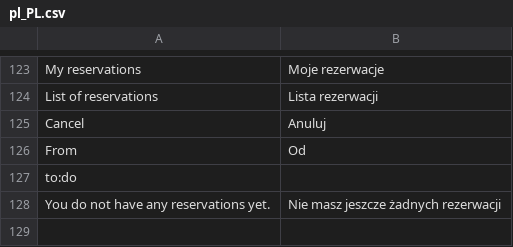
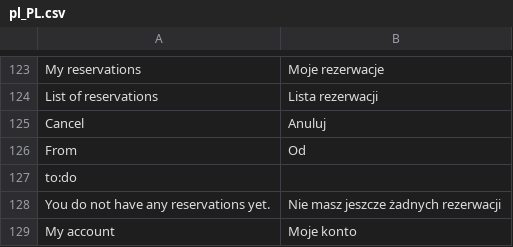
Before and after one commit to karolek/Trendmed, a CSV file: data/languages/pl_PL.csv, drawn as a sheet; only a part is shown, gaps mark what is left out.

```diff
--- a/data/languages/pl_PL.csv
+++ b/data/languages/pl_PL.csv
@@ -128 +128,2 @@ to:do
 You do not have any reservations yet.;Nie masz jeszcze żadnych rezerwacji
+My account;Moje konto
```
Also changed, not shown: 11 other files.
